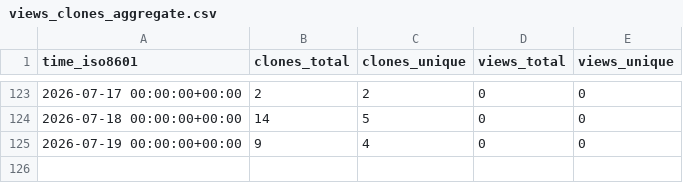
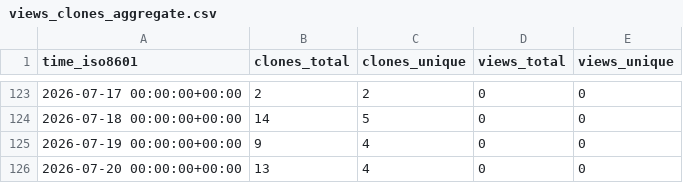
Before and after one commit to TheBinaryBjorn/desktop-companion, a CSV file: TheBinaryBjorn/desktop-companion/ghrs-data/views_clones_aggregate.csv, drawn as a sheet; only a part is shown, gaps mark what is left out; the diff names each change by its address in the sheet, - before the commit and + after, or states it on an @@ line.

```diff
--- a/TheBinaryBjorn/desktop-companion/ghrs-data/views_clones_aggregate.csv
+++ b/TheBinaryBjorn/desktop-companion/ghrs-data/views_clones_aggregate.csv
+row 126: 2026-07-20 00:00:00+00:00 | 13 | 4 | 0 | 0
```
Also changed, not shown: 1 other file.
